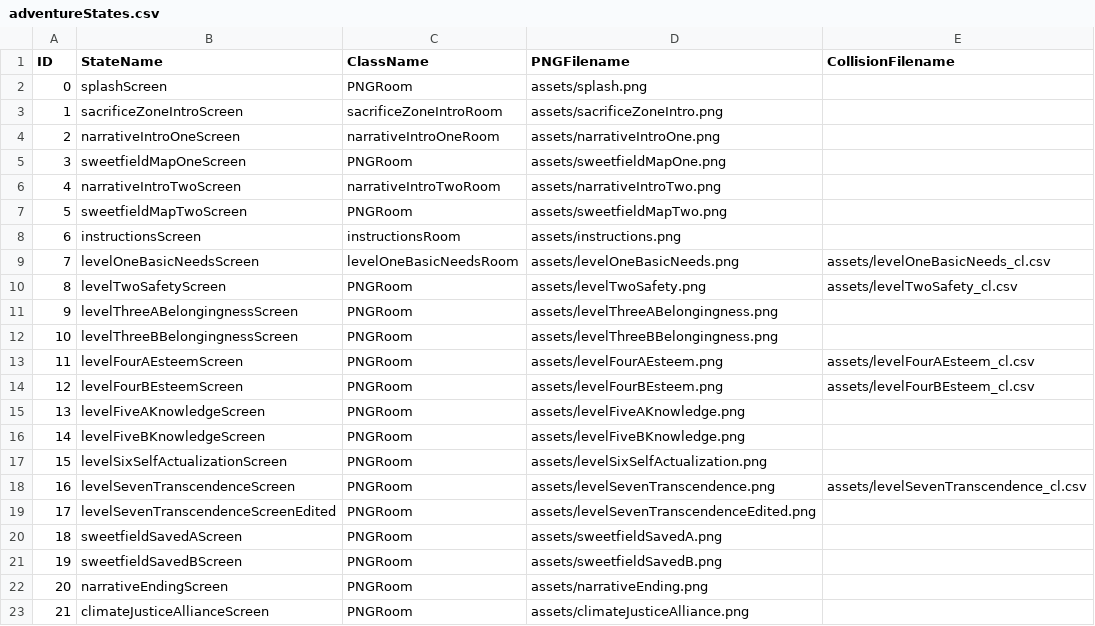
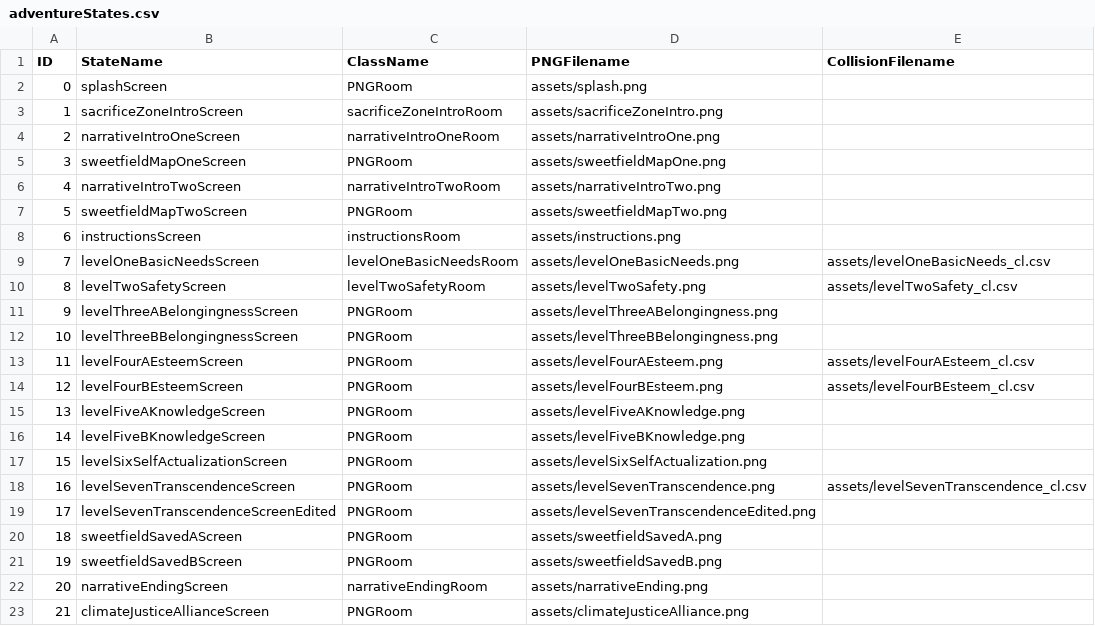
Before and after one commit to katrinamonje/SaveSweetfieldCity, a CSV file: data/adventureStates.csv, drawn as a sheet.

```diff
--- a/data/adventureStates.csv
+++ b/data/adventureStates.csv
@@ -9,3 +9,3 @@ ID,StateName,ClassName,PNGFilename,CollisionFilename
 7,levelOneBasicNeedsScreen,levelOneBasicNeedsRoom,assets/levelOneBasicNeeds.png,assets/levelOneBasicNeeds_cl.csv
-8,levelTwoSafetyScreen,PNGRoom,assets/levelTwoSafety.png,assets/levelTwoSafety_cl.csv
+8,levelTwoSafetyScreen,levelTwoSafetyRoom,assets/levelTwoSafety.png,assets/levelTwoSafety_cl.csv
 9,levelThreeABelongingnessScreen,PNGRoom,assets/levelThreeABelongingness.png,
@@ -21,3 +21,3 @@ ID,StateName,ClassName,PNGFilename,CollisionFilename
 19,sweetfieldSavedBScreen,PNGRoom,assets/sweetfieldSavedB.png,
-20,narrativeEndingScreen,PNGRoom,assets/narrativeEnding.png,
+20,narrativeEndingScreen,narrativeEndingRoom,assets/narrativeEnding.png,
 21,climateJusticeAllianceScreen,PNGRoom,assets/climateJusticeAlliance.png,
```
Also changed, not shown: data/clickableLayout.csv, data/interactionTable.csv, 5 other files.
